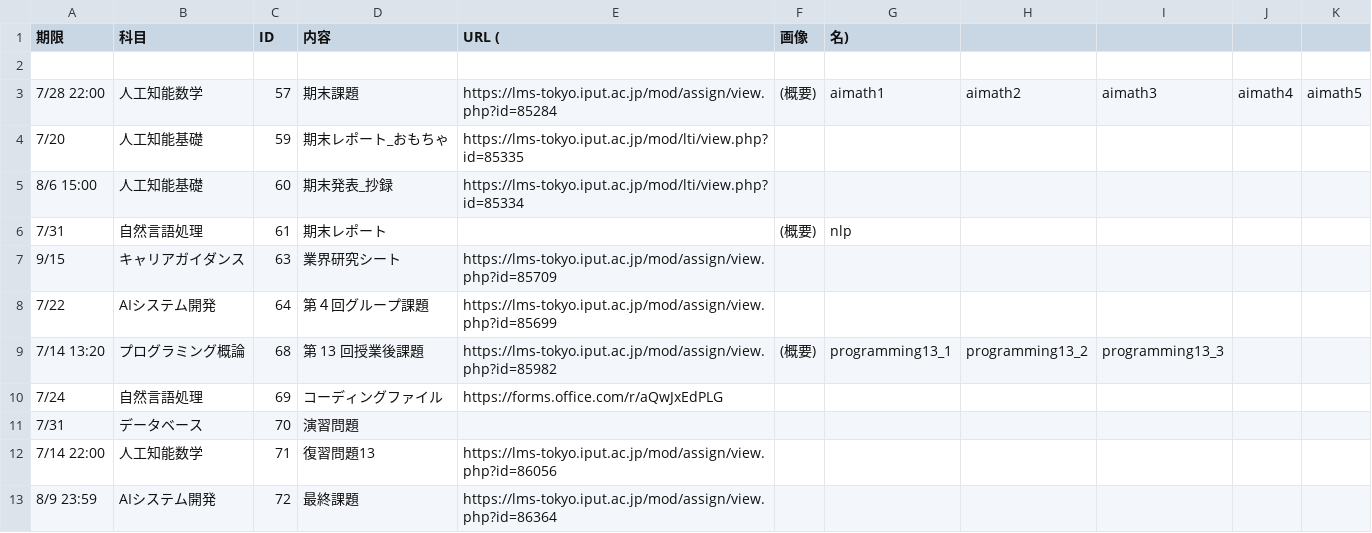
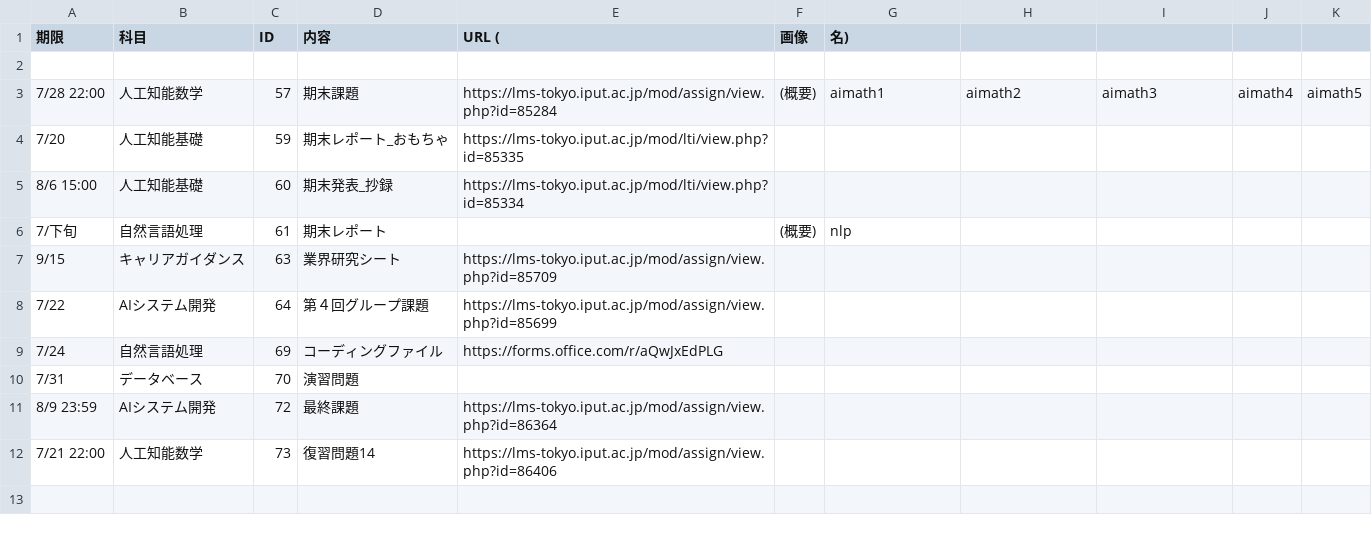
Before and after one commit to Phi110/f-management-system, a CSV file: csv/assignment.csv, drawn as a sheet.

Commit message:
Add files via upload

```diff
--- a/csv/assignment.csv
+++ b/csv/assignment.csv
@@ -5,9 +5,8 @@
 8/6 15:00,人工知能基礎,60,期末発表_抄録,https://lms-tokyo.iput.ac.jp/mod/lti/view.php?id=85334
-7/31,自然言語処理,61,期末レポート,,(概要),nlp
+7/下旬,自然言語処理,61,期末レポート,,(概要),nlp
 9/15,キャリアガイダンス,63,業界研究シート,https://lms-tokyo.iput.ac.jp/mod/assign/view.php?id=85709
 7/22,AIシステム開発,64,第４回グループ課題,https://lms-tokyo.iput.ac.jp/mod/assign/view.php?id=85699
-7/14 13:20,プログラミング概論,68,第 13 回授業後課題,https://lms-tokyo.iput.ac.jp/mod/assign/view.php?id=85982,(概要),programming13_1,programming13_2,programming13_3
 7/24,自然言語処理,69,コーディングファイル,https://forms.office.com/r/aQwJxEdPLG
 7/31,データベース,70,演習問題,
-7/14 22:00,人工知能数学,71,復習問題13,https://lms-tokyo.iput.ac.jp/mod/assign/view.php?id=86056
 8/9 23:59,AIシステム開発,72,最終課題,https://lms-tokyo.iput.ac.jp/mod/assign/view.php?id=86364
+7/21 22:00,人工知能数学,73,復習問題14,https://lms-tokyo.iput.ac.jp/mod/assign/view.php?id=86406
```
